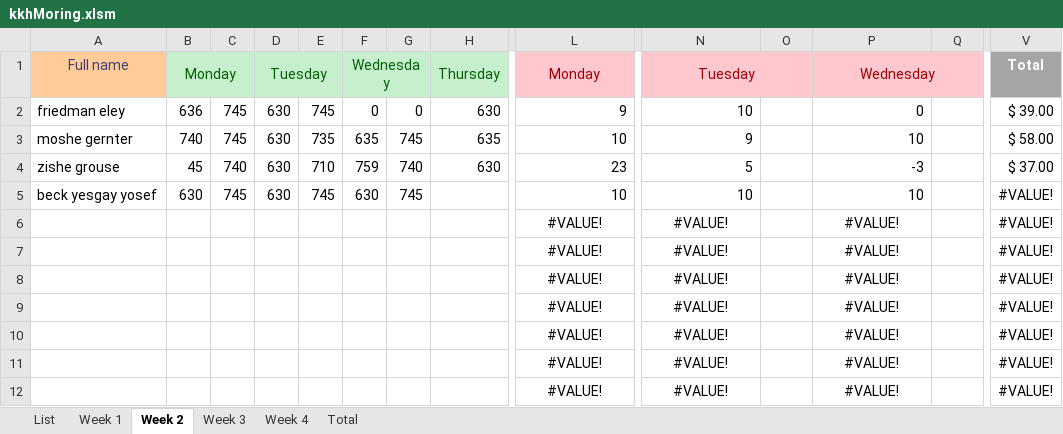
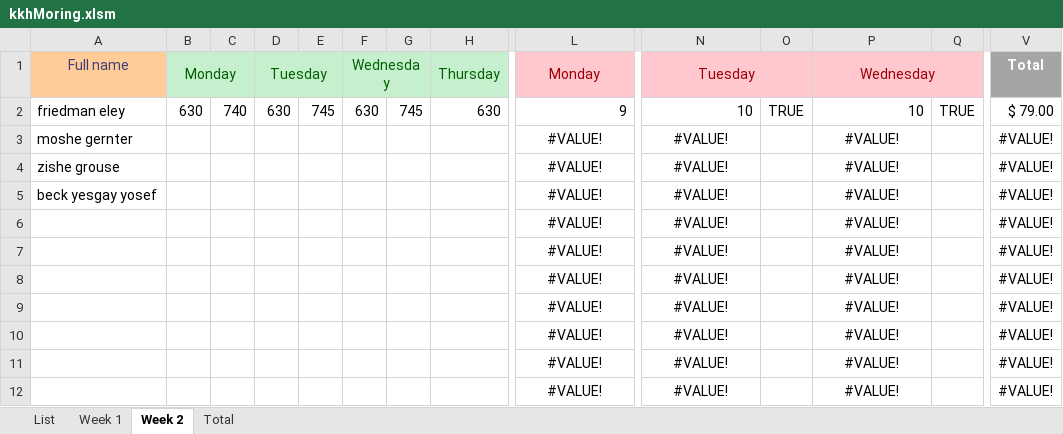
Before and after one commit to issacfriedman/kkh-vba, an Excel workbook: kkhMoring.xlsm, sheet Week 2, drawn as a sheet; only a part is shown, gaps mark what is left out; values as stored, in another font and other column widths than the file's, no borders; removed rows and columns are numbered as before the commit, all else as after; rows hold the shown columns only; the diff names each change by its address in the sheet, - before the commit and + after, or states it on an @@ line.

```diff
--- a/kkhMoring.xlsm (sheet Week 2)
+++ b/kkhMoring.xlsm (sheet Week 2)
-sheet tab: Week 3
-sheet tab: Week 4
-B2: 636
+B2: 630
-C2: 745
+C2: 740
-F2: 0
+F2: 630
-G2: 0
+G2: 745
-O2: (empty)
+O2: TRUE
-P2: 0
+P2: 10
-Q2: (empty)
+Q2: TRUE
-V2: $ 39.00
+V2: $ 79.00
-row 3: moshe gernter | 740 | 745 | 630 | 735 | 635 | 745 | 635 | 10 | 9 |  | 10 |  | $ 58.00
-row 4: zishe grouse | 45 | 740 | 630 | 710 | 759 | 740 | 630 | 23 | 5 |  | -3 |  | $ 37.00
+row 3: moshe gernter |  |  |  |  |  |  |  | #VALUE! | #VALUE! |  | #VALUE! |  | #VALUE!
+row 4: zishe grouse |  |  |  |  |  |  |  | #VALUE! | #VALUE! |  | #VALUE! |  | #VALUE!
-B5: 630
+B5: (empty)
-C5: 745
+C5: (empty)
-D5: 630
+D5: (empty)
-E5: 745
+E5: (empty)
-F5: 630
+F5: (empty)
-G5: 745
+G5: (empty)
-L5: 10
+L5: #VALUE!
-L5 alignment: right
+L5 alignment: center
-N5: 10
+N5: #VALUE!
-N5 alignment: right
+N5 alignment: center
-P5: 10
+P5: #VALUE!
-P5 alignment: right
+P5 alignment: center
```
Also changed, not shown: sheet Week 1, sheet Total, formulas that keep their value, hidden cells.
